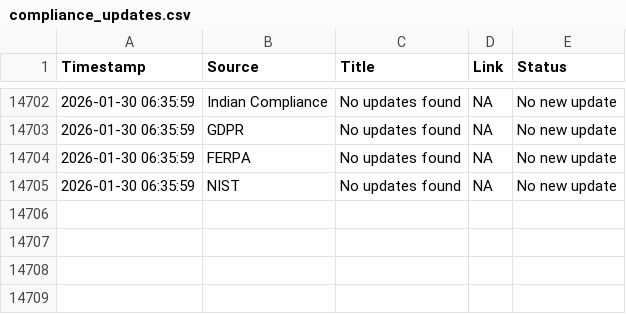
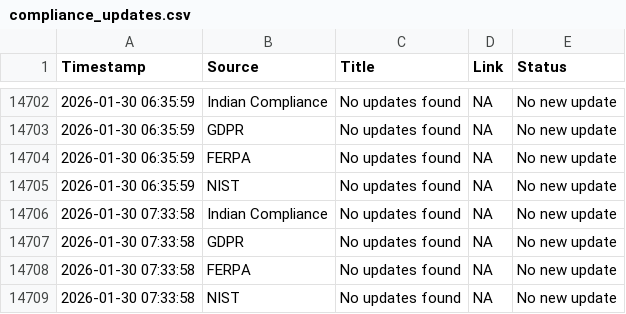
Before and after one commit to Dhanashree1904/Compliances-DC, a CSV file: compliance_updates.csv, drawn as a sheet; only a part is shown, gaps mark what is left out; the diff names each change by its address in the sheet, - before the commit and + after, or states it on an @@ line.

```diff
--- a/compliance_updates.csv
+++ b/compliance_updates.csv
+row 14706: 2026-01-30 07:33:58 | Indian Compliance | No updates found | NA | No new update
+row 14707: 2026-01-30 07:33:58 | GDPR | No updates found | NA | No new update
+row 14708: 2026-01-30 07:33:58 | FERPA | No updates found | NA | No new update
+row 14709: 2026-01-30 07:33:58 | NIST | No updates found | NA | No new update
```
